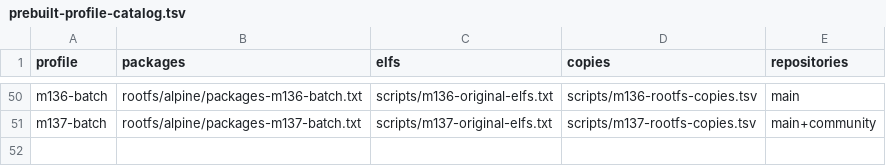
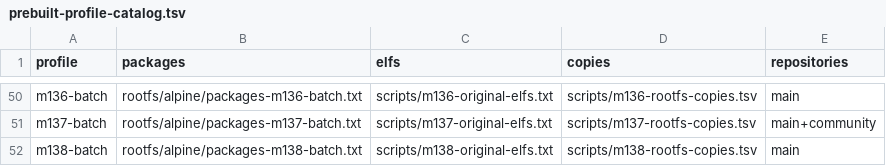
Before and after one commit to yituanxing/na-seed, a TSV file: scripts/prebuilt-profile-catalog.tsv, drawn as a sheet; only a part is shown, gaps mark what is left out; the diff names each change by its address in the sheet, - before the commit and + after, or states it on an @@ line.

Commit message:
Add M138 native LLVM21 original ELF 20-program QEMU batch

```diff
--- a/scripts/prebuilt-profile-catalog.tsv
+++ b/scripts/prebuilt-profile-catalog.tsv
+row 52: m138-batch | rootfs/alpine/packages-m138-batch.txt | scripts/m138-original-elfs.txt | scripts/m138-rootfs-copies.tsv | main
```
Also changed, not shown: 9 other files.
